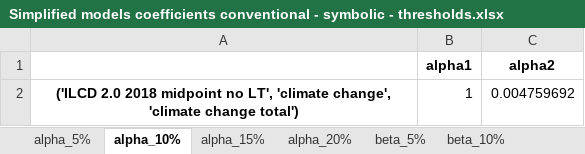
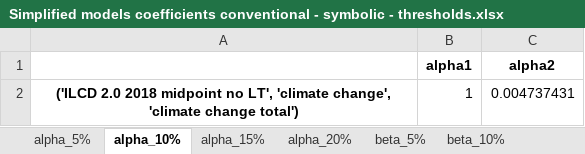
Before and after one commit to a-pau/gsa_geothermal, an Excel workbook: generated_files/Simplified models coefficients conventional - symbolic - thresholds.xlsx, sheet alpha_10%, drawn as a sheet; values as stored, in another font and other column widths than the file's, no borders; the diff names each change by its address in the sheet, - before the commit and + after, or states it on an @@ line.

```diff
--- a/generated_files/Simplified models coefficients conventional - symbolic - thresholds.xlsx (sheet alpha_10%)
+++ b/generated_files/Simplified models coefficients conventional - symbolic - thresholds.xlsx (sheet alpha_10%)
-C2 (alpha2): 0.004759692
+C2 (alpha2): 0.004737431
```
Also changed, not shown: sheet beta_5%, sheet beta_10%, sheet beta_15%, sheet beta_20%, sheet alpha_15%, sheet alpha_20%, 1 more sheet, generated_files/Simplified models coefficients enhanced - symbolic - thresholds.xlsx, 2 other files.
